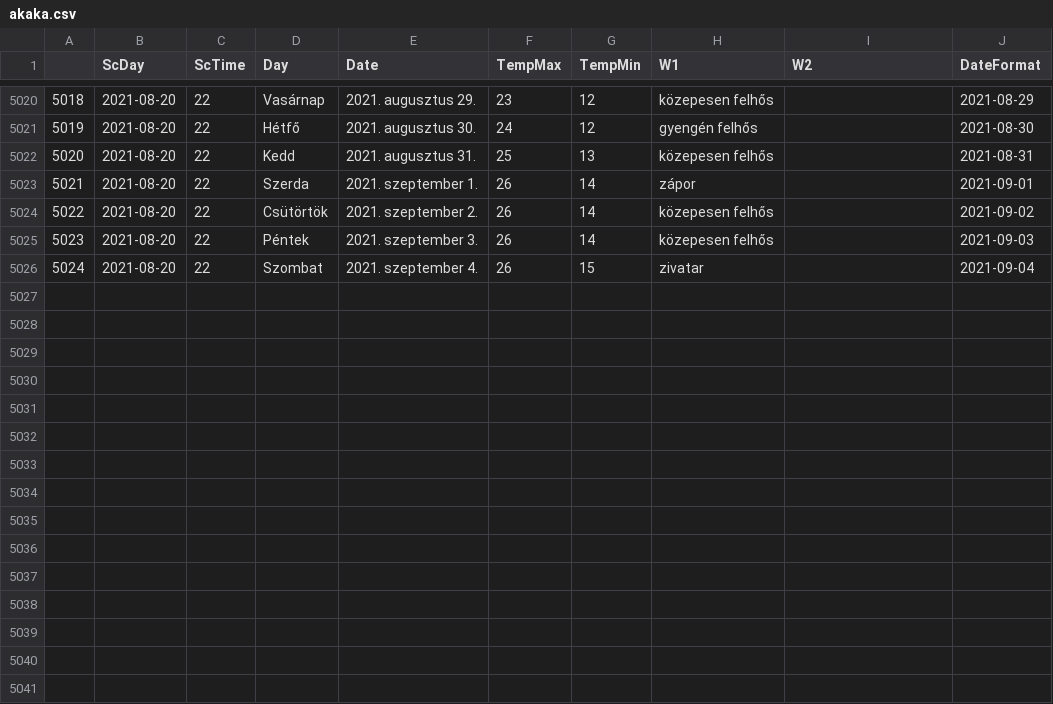
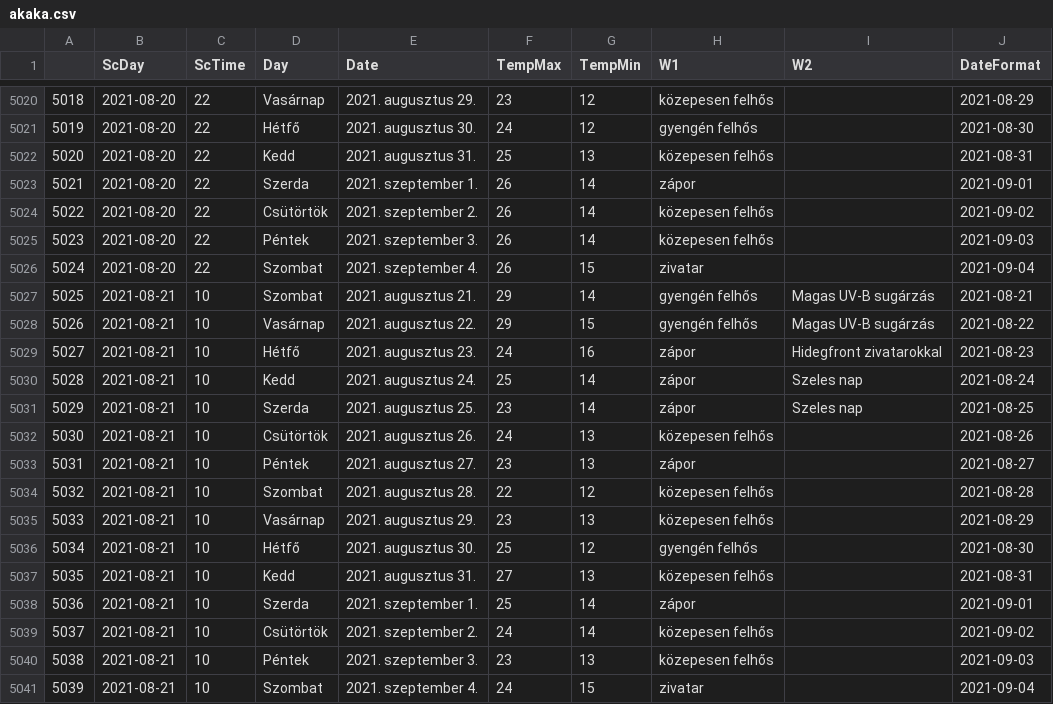
Before and after one commit to revpeter/ID_sc, a CSV file: akaka.csv, drawn as a sheet; only a part is shown, gaps mark what is left out; the diff names each change by its address in the sheet, - before the commit and + after, or states it on an @@ line.

```diff
--- a/akaka.csv
+++ b/akaka.csv
+row 5027: 5025 | 2021-08-21 | 10 | Szombat | 2021. augusztus 21. | 29 | 14 | gyengén felhős | Magas UV-B sugárzás | 2021-08-21
+row 5028: 5026 | 2021-08-21 | 10 | Vasárnap | 2021. augusztus 22. | 29 | 15 | gyengén felhős | Magas UV-B sugárzás | 2021-08-22
+row 5029: 5027 | 2021-08-21 | 10 | Hétfő | 2021. augusztus 23. | 24 | 16 | zápor | Hidegfront zivatarokkal | 2021-08-23
+row 5030: 5028 | 2021-08-21 | 10 | Kedd | 2021. augusztus 24. | 25 | 14 | zápor | Szeles nap | 2021-08-24
+row 5031: 5029 | 2021-08-21 | 10 | Szerda | 2021. augusztus 25. | 23 | 14 | zápor | Szeles nap | 2021-08-25
+row 5032: 5030 | 2021-08-21 | 10 | Csütörtök | 2021. augusztus 26. | 24 | 13 | közepesen felhős |  | 2021-08-26
+row 5033: 5031 | 2021-08-21 | 10 | Péntek | 2021. augusztus 27. | 23 | 13 | zápor |  | 2021-08-27
+row 5034: 5032 | 2021-08-21 | 10 | Szombat | 2021. augusztus 28. | 22 | 12 | közepesen felhős |  | 2021-08-28
+row 5035: 5033 | 2021-08-21 | 10 | Vasárnap | 2021. augusztus 29. | 23 | 13 | közepesen felhős |  | 2021-08-29
+row 5036: 5034 | 2021-08-21 | 10 | Hétfő | 2021. augusztus 30. | 25 | 12 | gyengén felhős |  | 2021-08-30
+row 5037: 5035 | 2021-08-21 | 10 | Kedd | 2021. augusztus 31. | 27 | 13 | közepesen felhős |  | 2021-08-31
+row 5038: 5036 | 2021-08-21 | 10 | Szerda | 2021. szeptember 1. | 25 | 14 | zápor |  | 2021-09-01
+row 5039: 5037 | 2021-08-21 | 10 | Csütörtök | 2021. szeptember 2. | 24 | 14 | közepesen felhős |  | 2021-09-02
+row 5040: 5038 | 2021-08-21 | 10 | Péntek | 2021. szeptember 3. | 23 | 13 | közepesen felhős |  | 2021-09-03
+row 5041: 5039 | 2021-08-21 | 10 | Szombat | 2021. szeptember 4. | 24 | 15 | zivatar |  | 2021-09-04
```
